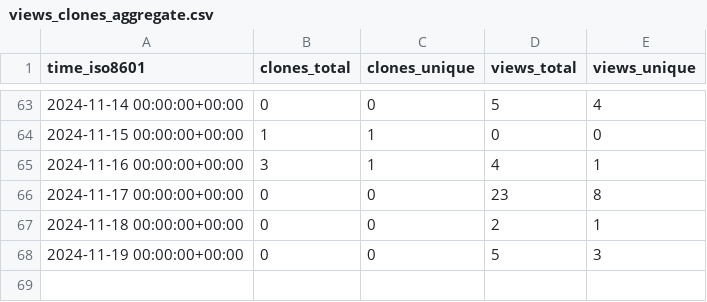
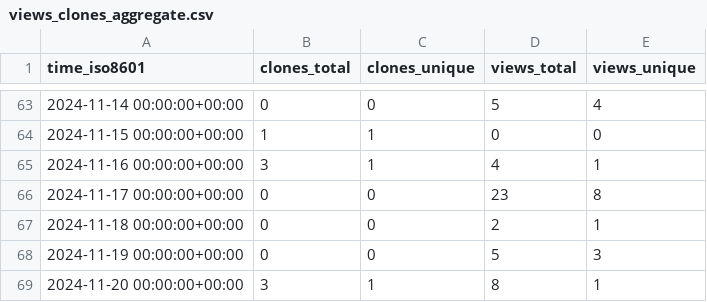
Before and after one commit to legorovers/pirover_simulator, a CSV file: legorovers/pirover_simulator/ghrs-data/views_clones_aggregate.csv, drawn as a sheet; only a part is shown, gaps mark what is left out; the diff names each change by its address in the sheet, - before the commit and + after, or states it on an @@ line.

```diff
--- a/legorovers/pirover_simulator/ghrs-data/views_clones_aggregate.csv
+++ b/legorovers/pirover_simulator/ghrs-data/views_clones_aggregate.csv
+row 69: 2024-11-20 00:00:00+00:00 | 3 | 1 | 8 | 1
```
Also changed, not shown: 1 other file.
